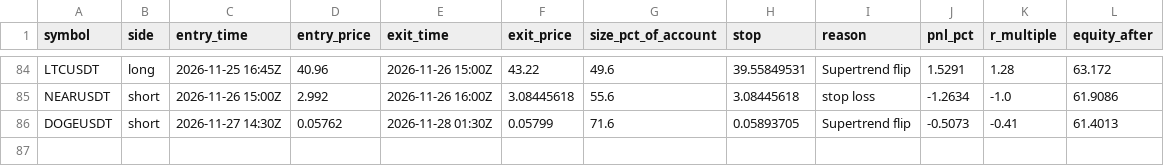
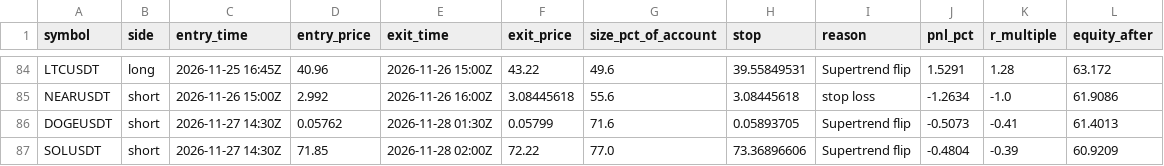
Before and after one commit to d4gh9jzy4p-arch/dema-supertrend-paper, a CSV file: trades_v2.csv, drawn as a sheet; only a part is shown, gaps mark what is left out; the diff names each change by its address in the sheet, - before the commit and + after, or states it on an @@ line.

```diff
--- a/trades_v2.csv
+++ b/trades_v2.csv
+row 87: SOLUSDT | short | 2026-11-27 14:30Z | 71.85 | 2026-11-28 02:00Z | 72.22 | 77.0 | 73.36896606 | Supertrend flip | -0.4804 | -0.39 | 60.9209
```
Also changed, not shown: 7 other files.
